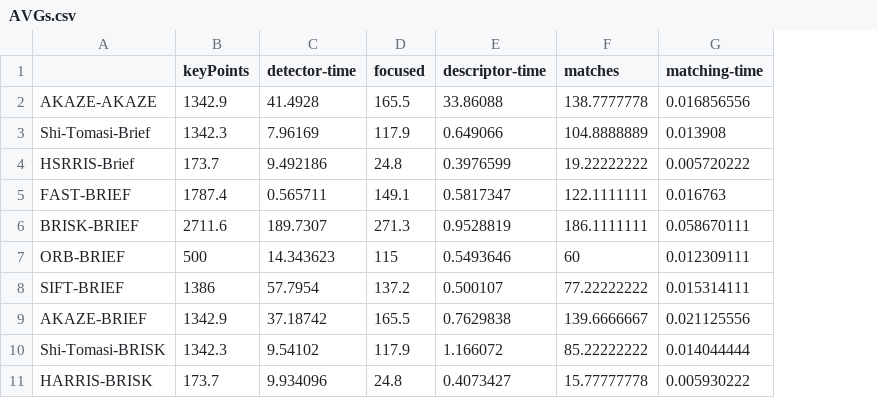
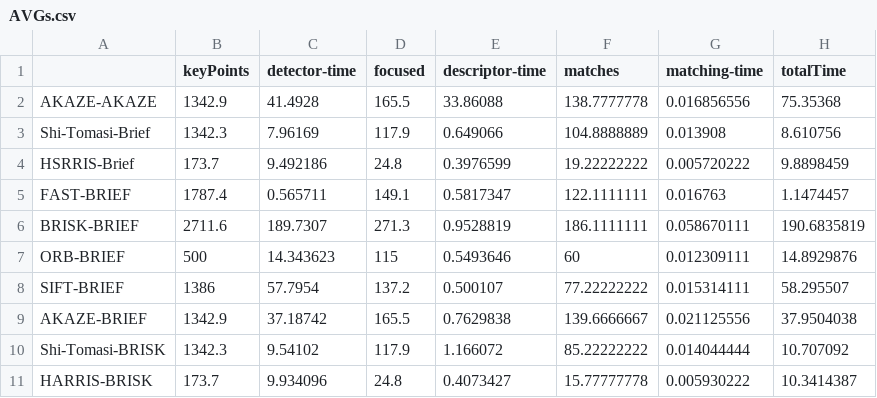
Before and after one commit to IbrahimOmar91/SFND-2D_Feature_Matching, a CSV file: Results/AVGs.csv, drawn as a sheet; only a part is shown; the diff names each change by its address in the sheet, - before the commit and + after, or states it on an @@ line.

Commit message:
Add files via upload

```diff
--- a/Results/AVGs.csv
+++ b/Results/AVGs.csv
+column H (totalTime), rows 2-11: 75.35368 | 8.610756 | 9.8898459 | 1.1474457 | 190.6835819 | 14.8929876 | 58.295507 | 37.9504038 | 10.707092 | 10.3414387
```
